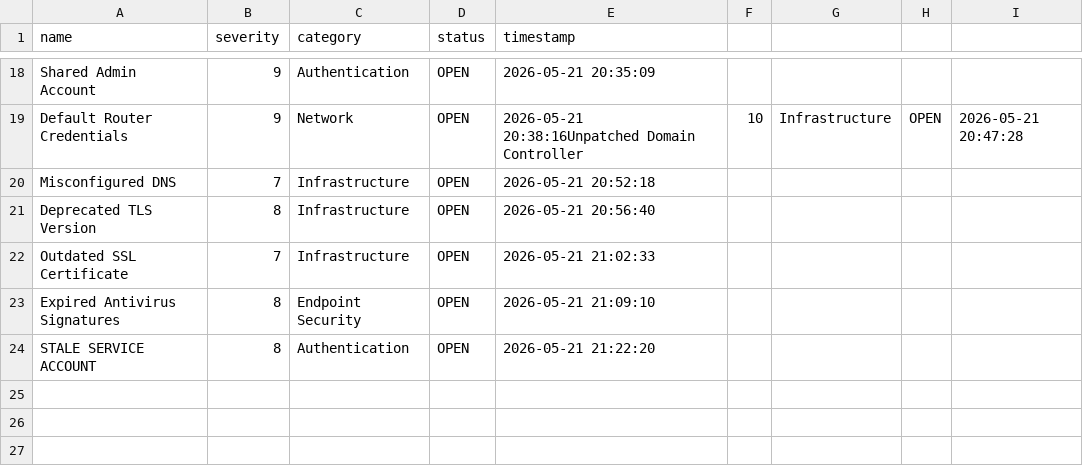
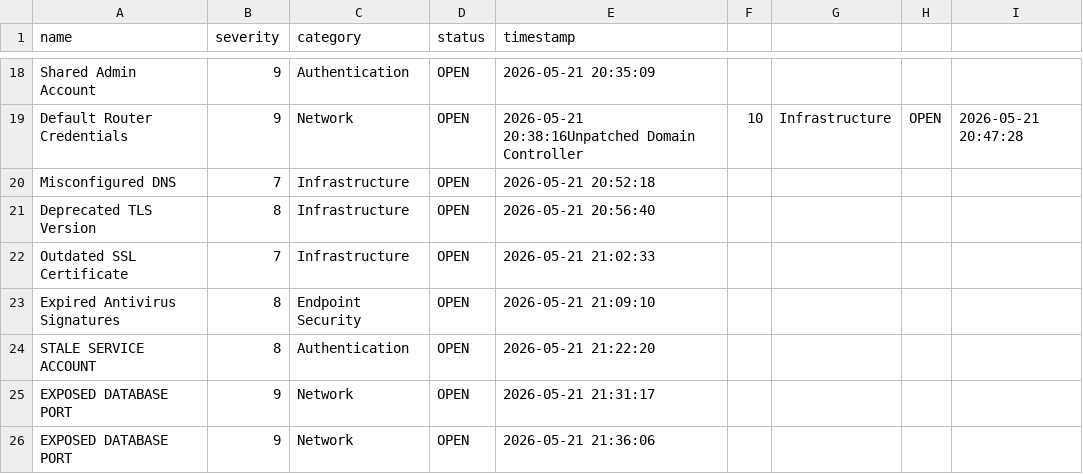
Before and after one commit to grgdougall-crypto/ai-operations-assistant, a CSV file: risks.csv, drawn as a sheet; only a part is shown, gaps mark what is left out; the diff names each change by its address in the sheet, - before the commit and + after, or states it on an @@ line.

```diff
--- a/risks.csv
+++ b/risks.csv
+row 25: EXPOSED DATABASE PORT | 9 | Network | OPEN | 2026-05-21 21:31:17
+row 26: EXPOSED DATABASE PORT | 9 | Network | OPEN | 2026-05-21 21:36:06
```
Also changed, not shown: 3 other files.
